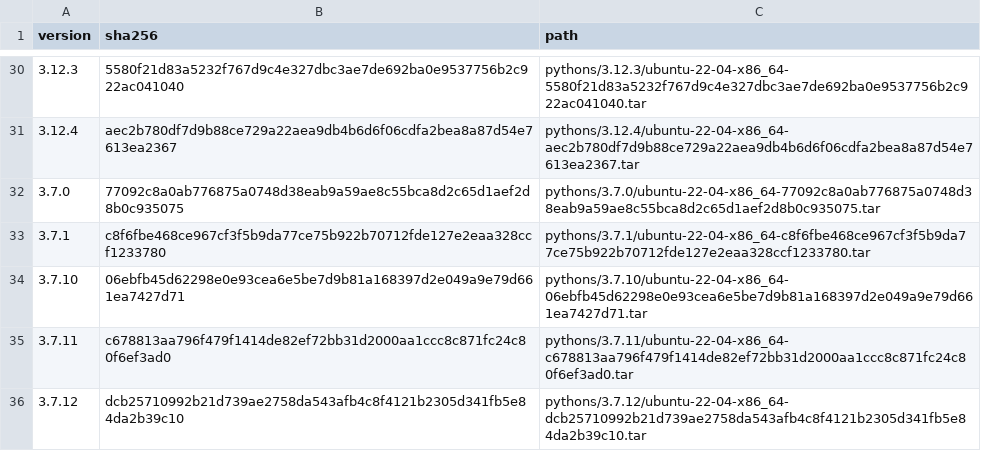
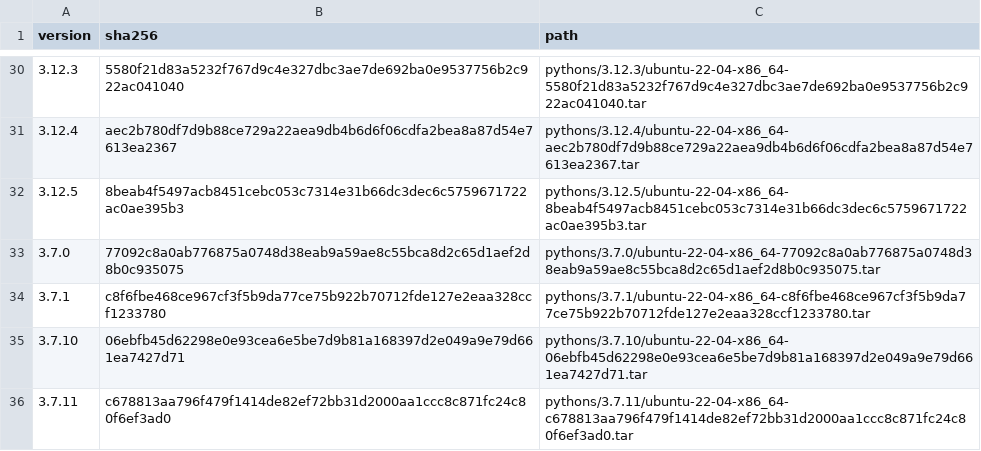
Before and after one commit to rwx-research/mint-leaves, a CSV file: mint/install-python/known-pythons.csv, drawn as a sheet; only a part is shown, gaps mark what is left out; the shorter side is filled out with more unchanged rows; the diff names each change by its address in the sheet, - before the commit and + after, or states it on an @@ line.

Commit message:
Adds Python 3.12.5 and updates python builder (#127)

```diff
--- a/mint/install-python/known-pythons.csv
+++ b/mint/install-python/known-pythons.csv
+row 32: 3.12.5 | 8beab4f5497acb8451cebc053c7314e31b66dc3dec6c5759671722ac0ae395b3 | pythons/3.12.5/ubuntu-22-04-x86_64-8beab4f5497acb8451cebc053c7314e31b66dc3dec6c5759671722ac0ae395b3.tar
```
Also changed, not shown: 6 other files.
